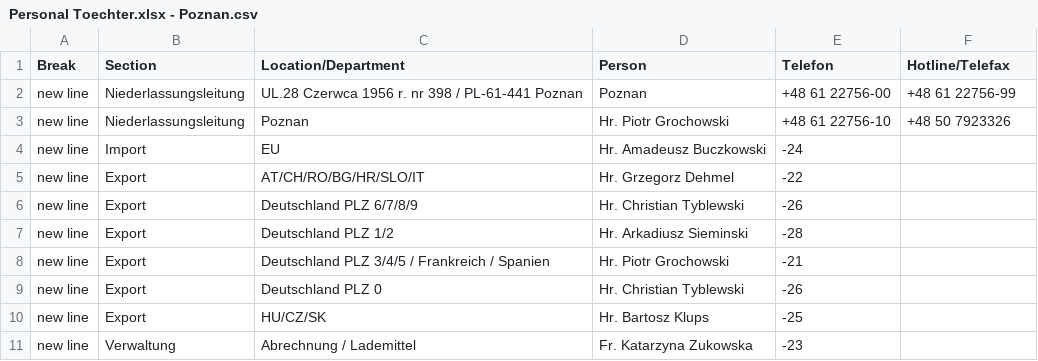
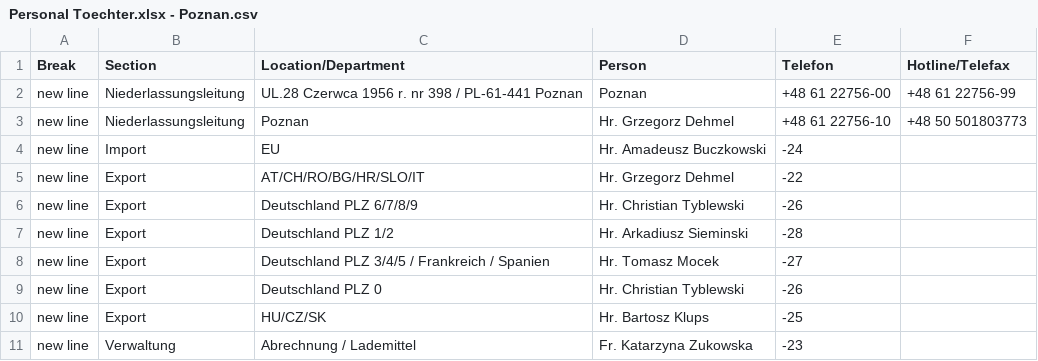
Before and after one commit to NeufraIT/neufra.eu, a CSV file: src/assets/files/locations/Personal Toechter.xlsx - Poznan.csv, drawn as a sheet.

Commit message:
Update Poznan.csv

```diff
--- a/src/assets/files/locations/Personal Toechter.xlsx - Poznan.csv
+++ b/src/assets/files/locations/Personal Toechter.xlsx - Poznan.csv
@@ -2,3 +2,3 @@ Break,Section,Location/Department,Person,Telefon,Hotline/Telefax
 new line,Niederlassungsleitung,UL.28 Czerwca 1956 r. nr 398 / PL-61-441 Poznan,Poznan,+48 61 22756-00,+48 61 22756-99
-new line,Niederlassungsleitung,Poznan,Hr. Piotr Grochowski ,+48 61 22756-10,+48 50 7923326
+new line,Niederlassungsleitung,Poznan,Hr. Grzegorz Dehmel ,+48 61 22756-10,+48 50 501803773
 new line,Import,EU,Hr. Amadeusz Buczkowski ,-24,
@@ -7,3 +7,3 @@ new line,Export,Deutschland PLZ 6/7/8/9,Hr. Christian Tyblewski ,-26,
 new line,Export,Deutschland PLZ 1/2,Hr. Arkadiusz Sieminski ,-28,
-new line,Export,Deutschland PLZ 3/4/5 / Frankreich / Spanien,Hr. Piotr Grochowski ,-21,
+new line,Export,Deutschland PLZ 3/4/5 / Frankreich / Spanien,Hr. Tomasz Mocek ,-27,
 new line,Export,Deutschland PLZ 0,Hr. Christian Tyblewski ,-26,
```
